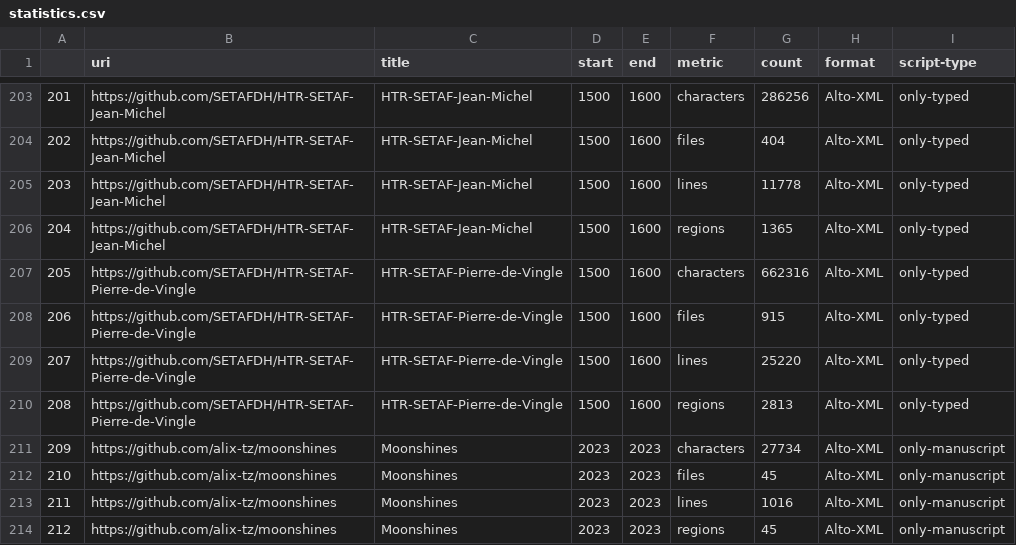
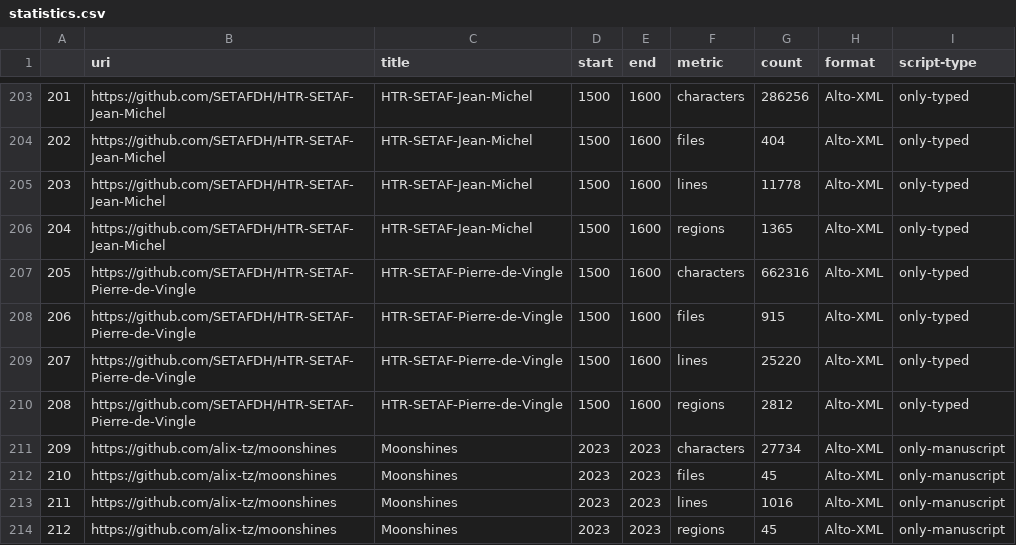
Before and after one commit to HTR-United/htr-united, a CSV file: statistics.csv, drawn as a sheet; only a part is shown, gaps mark what is left out.

```diff
--- a/statistics.csv
+++ b/statistics.csv
@@ -209,3 +209,3 @@
 207,https://github.com/SETAFDH/HTR-SETAF-Pierre-de-Vingle,HTR-SETAF-Pierre-de-Vingle,1500,1600,lines,25220,Alto-XML,only-typed
-208,https://github.com/SETAFDH/HTR-SETAF-Pierre-de-Vingle,HTR-SETAF-Pierre-de-Vingle,1500,1600,regions,2813,Alto-XML,only-typed
+208,https://github.com/SETAFDH/HTR-SETAF-Pierre-de-Vingle,HTR-SETAF-Pierre-de-Vingle,1500,1600,regions,2812,Alto-XML,only-typed
 209,https://github.com/alix-tz/moonshines,Moonshines,2023,2023,characters,27734,Alto-XML,only-manuscript
```
Also changed, not shown: 3 other files.
